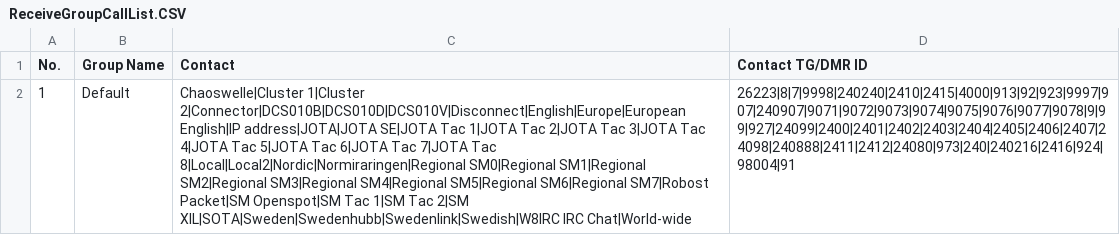
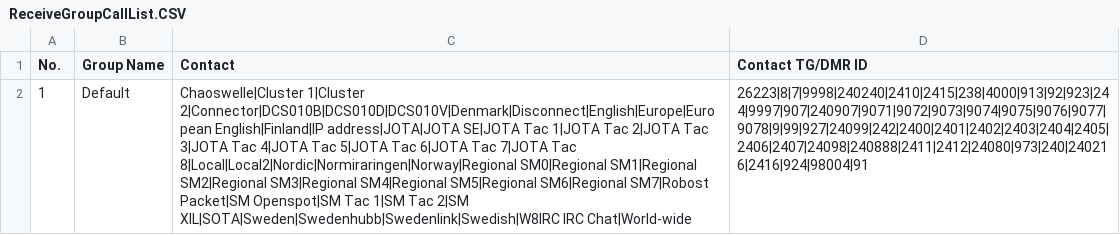
Before and after one commit to sm0rux/at-d878uv, a CSV file: ReceiveGroupCallList.CSV, drawn as a sheet; the diff names each change by its address in the sheet, - before the commit and + after, or states it on an @@ line.

```diff
--- a/ReceiveGroupCallList.CSV
+++ b/ReceiveGroupCallList.CSV
-C2 (Contact): Chaoswelle|Cluster 1|Cluster 2|Connector|DCS010B|DCS010D|DCS010V|Disconnect|English|Europe|European English|IP address|JOTA|JOTA SE|JOTA Tac 1|JOTA Tac 2|JOTA Tac 3|JOTA Tac 4|JOTA Tac 5|JOTA Tac 6|JOTA Tac 7|JOTA Tac 8|Local|Local2|Nordic|Normiraringen|Regional SM0|Regional SM1|Regional…
+C2 (Contact): Chaoswelle|Cluster 1|Cluster 2|Connector|DCS010B|DCS010D|DCS010V|Denmark|Disconnect|English|Europe|European English|Finland|IP address|JOTA|JOTA SE|JOTA Tac 1|JOTA Tac 2|JOTA Tac 3|JOTA Tac 4|JOTA Tac 5|JOTA Tac 6|JOTA Tac 7|JOTA Tac 8|Local|Local2|Nordic|Normiraringen|Norway|Regional SM0|Regional SM1|Regional…
-D2 (Contact TG/DMR ID): 26223|8|7|9998|240240|2410|2415|4000|913|92|923|9997|907|240907|9071|9072|9073|9074|9075|9076|9077|9078|9|99|927|24099|2400|2401|2402|2403|2404|2405|2406|2407|24098|240888|2411|2412|24080|973|240|240216|2416|924|98004|91
+D2 (Contact TG/DMR ID): 26223|8|7|9998|240240|2410|2415|238|4000|913|92|923|244|9997|907|240907|9071|9072|9073|9074|9075|9076|9077|9078|9|99|927|24099|242|2400|2401|2402|2403|2404|2405|2406|2407|24098|240888|2411|2412|24080|973|240|240216|2416|924|98004|91
```
Also changed, not shown: RoamingChannel.CSV, RoamingZone.CSV, 4 other files.
